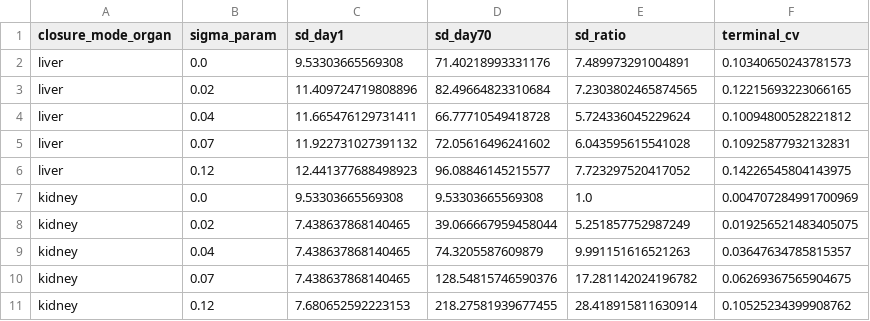
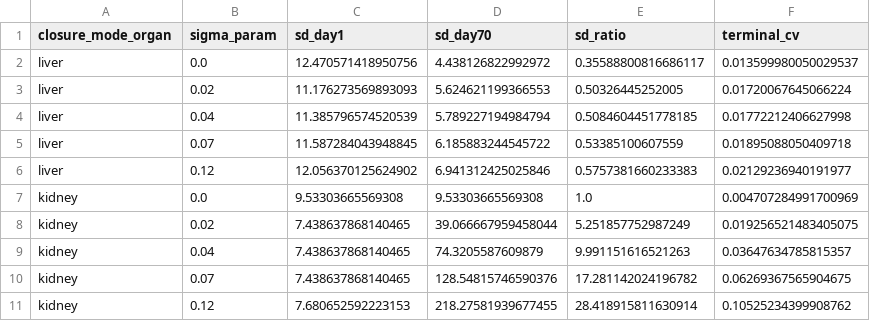
Before and after one commit to Danpc11/Ogrow, a CSV file: source_data/Fig3ef_parameter_disorder_sweep.csv, drawn as a sheet.

```diff
--- a/source_data/Fig3ef_parameter_disorder_sweep.csv
+++ b/source_data/Fig3ef_parameter_disorder_sweep.csv
@@ -1,7 +1,7 @@
 closure_mode_organ,sigma_param,sd_day1,sd_day70,sd_ratio,terminal_cv
-liver,0.0,9.53303665569308,71.40218993331176,7.489973291004891,0.10340650243781573
-liver,0.02,11.409724719808896,82.49664823310684,7.2303802465874565,0.12215693223066165
-liver,0.04,11.665476129731411,66.77710549418728,5.724336045229624,0.10094800528221812
-liver,0.07,11.922731027391132,72.05616496241602,6.043595615541028,0.10925877932132831
-liver,0.12,12.441377688498923,96.08846145215577,7.723297520417052,0.14226545804143975
+liver,0.0,12.470571418950756,4.438126822992972,0.35588800816686117,0.013599980050029537
+liver,0.02,11.176273569893093,5.624621199366553,0.50326445252005,0.01720067645066224
+liver,0.04,11.385796574520539,5.789227194984794,0.5084604451778185,0.01772212406627998
+liver,0.07,11.587284043948845,6.185883244545722,0.53385100607559,0.01895088050409718
+liver,0.12,12.056370125624902,6.941312425025846,0.5757381660233383,0.02129236940191977
 kidney,0.0,9.53303665569308,9.53303665569308,1.0,0.004707284991700969
```
Also changed, not shown: source_data/Fig2efgh_growth_trajectories.csv, source_data/Fig3bc_unit_number_dispersion.csv, 15 other files.
